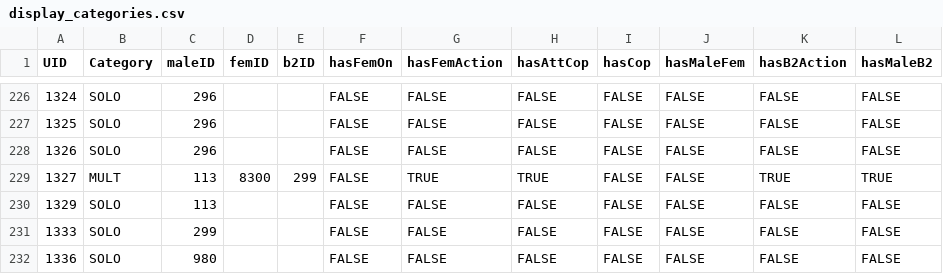
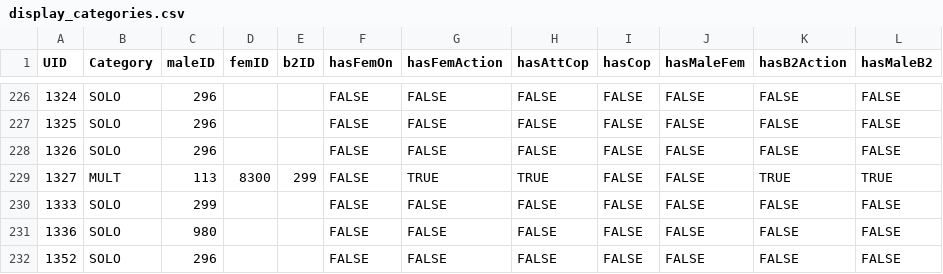
Before and after one commit to ltaylor2/Masius_Complexity, a CSV file: Output/display_categories.csv, drawn as a sheet; only a part is shown, gaps mark what is left out; the shorter side is filled out with more unchanged rows; the diff names each change by its address in the sheet, - before the commit and + after, or states it on an @@ line.

```diff
--- a/Output/display_categories.csv
+++ b/Output/display_categories.csv
-row 230: 1329 | SOLO | 113 |  |  | FALSE | FALSE | FALSE | FALSE | FALSE | FALSE | FALSE
```
Also changed, not shown: Data/data_analyzed.csv, Data/data_clean.csv, 44 other files.
